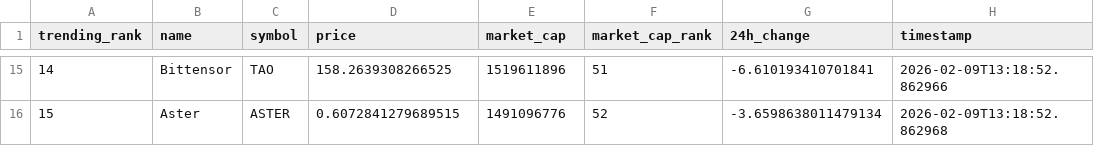
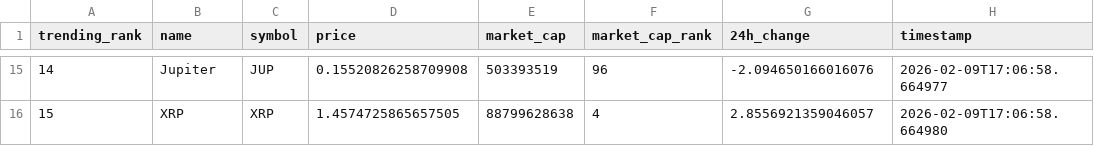
Before and after one commit to DKowarsch/crypto-trends-tracker, a CSV file: crypto_data.csv, drawn as a sheet; only a part is shown, gaps mark what is left out; the diff covers the shown part only.

```diff
--- a/crypto_data.csv
+++ b/crypto_data.csv
@@ -15,2 +15,2 @@ trending_rank,name,symbol,price,market_cap,market_cap_rank,24h_change,timestamp
-14,Bittensor,TAO,158.2639308266525,1519611896,51,-6.610193410701841,2026-02-09T13:18:52.862966
-15,Aster,ASTER,0.6072841279689515,1491096776,52,-3.6598638011479134,2026-02-09T13:18:52.862968
+14,Jupiter,JUP,0.15520826258709908,503393519,96,-2.094650166016076,2026-02-09T17:06:58.664977
+15,XRP,XRP,1.4574725865657505,88799628638,4,2.8556921359046057,2026-02-09T17:06:58.664980
```
Also changed, not shown: 85 edited cells elsewhere in this file, 1 other file.
